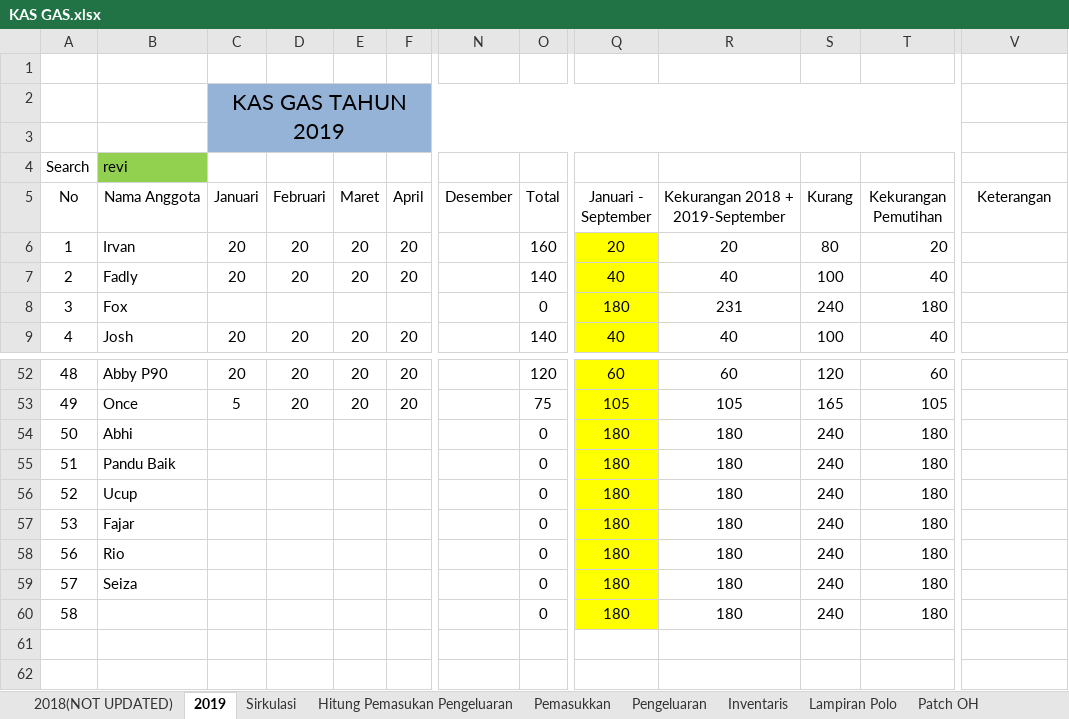
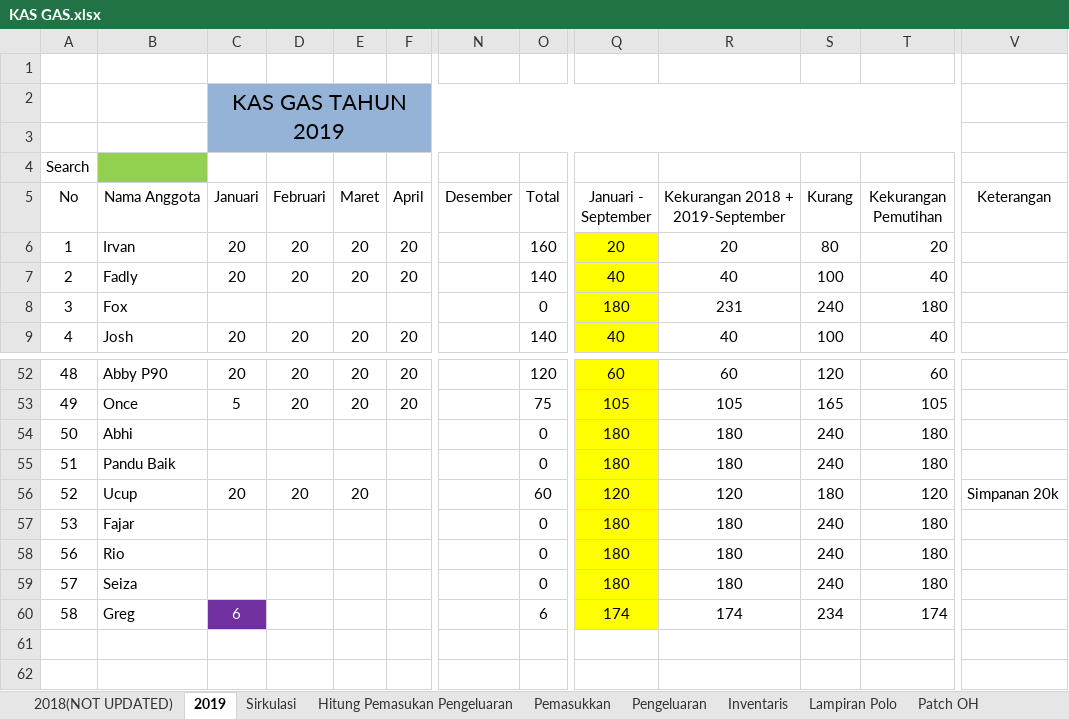
Before and after one commit to GAS08/Arsip-Keuangan-GAS, an Excel workbook: GAS/KAS GAS.xlsx, sheet 2019, drawn as a sheet; only a part is shown, gaps mark what is left out; values as stored, in another font and other column widths than the file's, no borders; conditional formats not drawn; the diff names each change by its address in the sheet, - before the commit and + after, or states it on an @@ line.

Commit message:
Greg KAS, Revi KAS, ESTEHPemilu
KAS Revi :

180.000 (tagihan kas)
140.000 (Kas yang dibayarkan)
------------- -
40.000 (sisa tagihan kas)

Biaya panitia pemilu GAS di Qudeta
----- ES Teh ----
Bram 1 es
Adit 3 es
alfi 0 es
Rapli 1 es
Dia 1 es
-------------- +
6 es

----- Teh Anget ----
Bram 0 anget
Adit 0 anget
Alfi 1 anget
Rapli 1 anget
Dia 2 anget
Antoni 0 anget
-------------------- +
4 anget

6 es + 4 Anget = 36k + 20k = 56.000

56.000
5.000 (Diskon Greg)
------------------------- -
5.1000
6.000 (Kas Greg)
--------------------- -
45.000

Yang dibayarkan ke Qudeta sejumlah = 45.000

KAS Greg
180.000 (Tagihan KAS
6.000 (Kas yang dibayarkan)
------------- -
174.000 (Sisa Tagihan KAS)

```diff
--- a/GAS/KAS GAS.xlsx (sheet 2019)
+++ b/GAS/KAS GAS.xlsx (sheet 2019)
-B4 (Nama Anggota): revi
+B4 (Nama Anggota): (empty)
-C56 (Januari): (empty)
+C56 (Januari): 20
-D56 (Februari): (empty)
+D56 (Februari): 20
-E56 (Maret): (empty)
+E56 (Maret): 20
-O56 (Total): 0
+O56 (Total): 60
-Q56 (Januari - September): 180
+Q56 (Januari - September): 120
-R56 (Kekurangan 2018 + 2019-September): 180
+R56 (Kekurangan 2018 + 2019-September): 120
-S56 (Kurang): 240
+S56 (Kurang): 180
-T56 (Kekurangan Pemutihan): 180
+T56 (Kekurangan Pemutihan): 120
-V56 (Keterangan): (empty)
+V56 (Keterangan): Simpanan 20k
-B60 (Nama Anggota): (empty)
+B60 (Nama Anggota): Greg
-C60 (Januari): (empty)
+C60 (Januari): 6
-C60 fill: none
+C60 fill: #7030A0
-O60 (Total): 0
+O60 (Total): 6
-Q60 (Januari - September): 180
+Q60 (Januari - September): 174
-R60 (Kekurangan 2018 + 2019-September): 180
+R60 (Kekurangan 2018 + 2019-September): 174
-S60 (Kurang): 240
+S60 (Kurang): 234
-T60 (Kekurangan Pemutihan): 180
+T60 (Kekurangan Pemutihan): 174
```
Also changed, not shown: sheet Sirkulasi, sheet Inventaris, charts or pictures, 1 other file.
